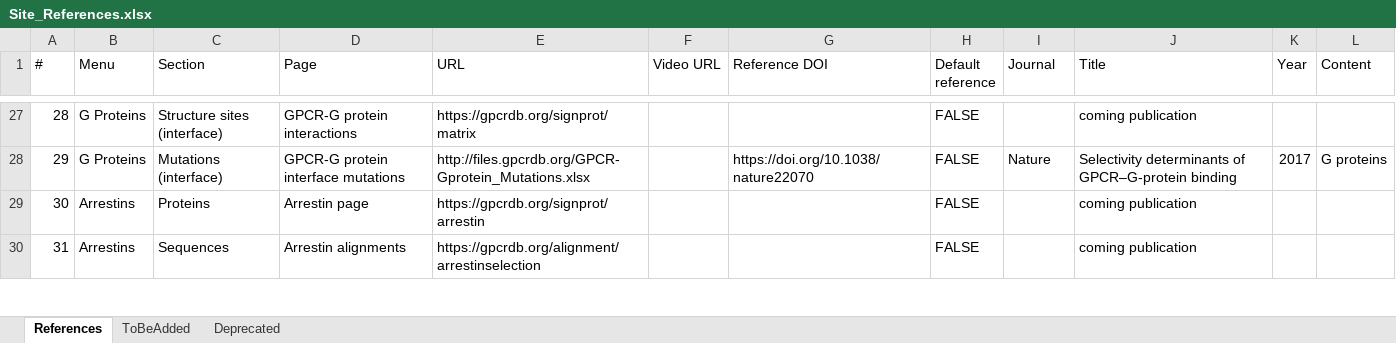
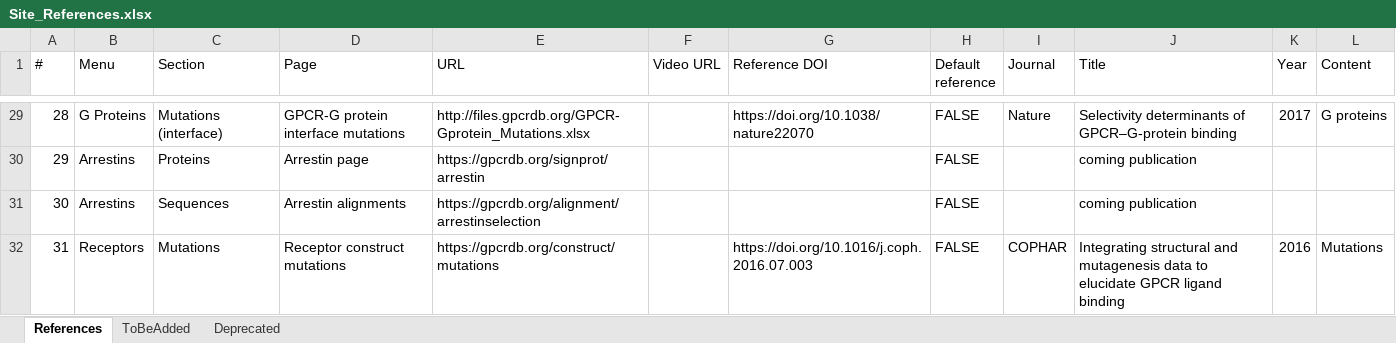
Before and after one commit to protwis/gpcrdb_data, an Excel workbook: common_data/Site_References.xlsx, sheet References, drawn as a sheet; only a part is shown, gaps mark what is left out; values as stored, in another font and other column widths than the file's, no cell formats; conditional formats not drawn; addresses are those after the commit; the diff covers the shown part only; the diff names each change by its address in the sheet, - before the commit and + after, or states it on an @@ line.

Commit message:
UPDATE: alignment update, new structures

```diff
--- a/common_data/Site_References.xlsx (sheet References)
+++ b/common_data/Site_References.xlsx (sheet References)
-C29 (Section): Structure sites (interface)
+C29 (Section): Mutations (interface)
-D29 (Page): GPCR-G protein interactions
+D29 (Page): GPCR-G protein interface mutations
-E29 (URL): https://gpcrdb.org/signprot/matrix
+E29 (URL): http://files.gpcrdb.org/GPCR-Gprotein_Mutations.xlsx
-G29 (Reference DOI): (empty)
+G29 (Reference DOI): https://doi.org/10.1038/nature22070
-I29 (Journal): (empty)
+I29 (Journal): Nature
-J29 (Title): coming publication
+J29 (Title): Selectivity determinants of GPCR–G-protein binding
-K29 (Year): (empty)
+K29 (Year): 2017
-L29 (Content): (empty)
+L29 (Content): G proteins
-B30 (Menu): G Proteins
+B30 (Menu): Arrestins
-C30 (Section): Mutations (interface)
+C30 (Section): Proteins
-D30 (Page): GPCR-G protein interface mutations
+D30 (Page): Arrestin page
-E30 (URL): http://files.gpcrdb.org/GPCR-Gprotein_Mutations.xlsx
+E30 (URL): https://gpcrdb.org/signprot/arrestin
-G30 (Reference DOI): https://doi.org/10.1038/nature22070
+G30 (Reference DOI): (empty)
-I30 (Journal): Nature
+I30 (Journal): (empty)
-J30 (Title): Selectivity determinants of GPCR–G-protein binding
+J30 (Title): coming publication
-K30 (Year): 2017
+K30 (Year): (empty)
-L30 (Content): G proteins
+L30 (Content): (empty)
-C31 (Section): Proteins
+C31 (Section): Sequences
-D31 (Page): Arrestin page
+D31 (Page): Arrestin alignments
-E31 (URL): https://gpcrdb.org/signprot/arrestin
+E31 (URL): https://gpcrdb.org/alignment/arrestinselection
-B32 (Menu): Arrestins
+B32 (Menu): Receptors
-C32 (Section): Sequences
+C32 (Section): Mutations
-D32 (Page): Arrestin alignments
+D32 (Page): Receptor construct mutations
-E32 (URL): https://gpcrdb.org/alignment/arrestinselection
+E32 (URL): https://gpcrdb.org/construct/mutations
-G32 (Reference DOI): (empty)
+G32 (Reference DOI): https://doi.org/10.1016/j.coph.2016.07.003
-I32 (Journal): (empty)
+I32 (Journal): COPHAR
-J32 (Title): coming publication
+J32 (Title): Integrating structural and mutagenesis data to elucidate GPCR ligand binding
-K32 (Year): (empty)
+K32 (Year): 2016
-L32 (Content): (empty)
+L32 (Content): Mutations
```
Also changed, not shown: 2 added rows, 2 removed rows and 205 edited cells elsewhere in this sheet, sheet ToBeAdded, cell formats, 40 other files.
